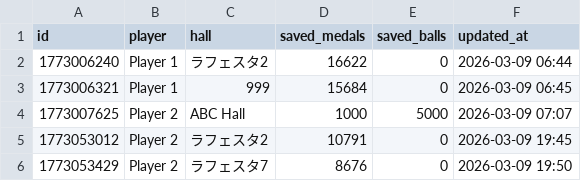
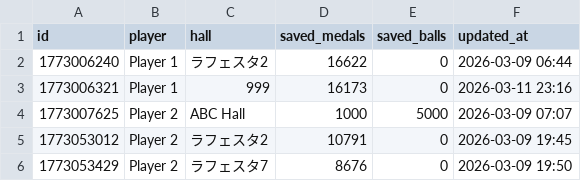
Before and after one commit to nabesaka499-netizen/my-pachinko-ledger, a CSV file: savings.csv, drawn as a sheet.

Commit message:
Update savings @ 2026-03-11 23:16

```diff
--- a/savings.csv
+++ b/savings.csv
@@ -2,3 +2,3 @@ id,player,hall,saved_medals,saved_balls,updated_at
 1773006240,Player 1,ラフェスタ2,16622,0,2026-03-09 06:44
-1773006321,Player 1,999,15684,0,2026-03-09 06:45
+1773006321,Player 1,999,16173,0,2026-03-11 23:16
 1773007625,Player 2,ABC Hall,1000,5000,2026-03-09 07:07
```
